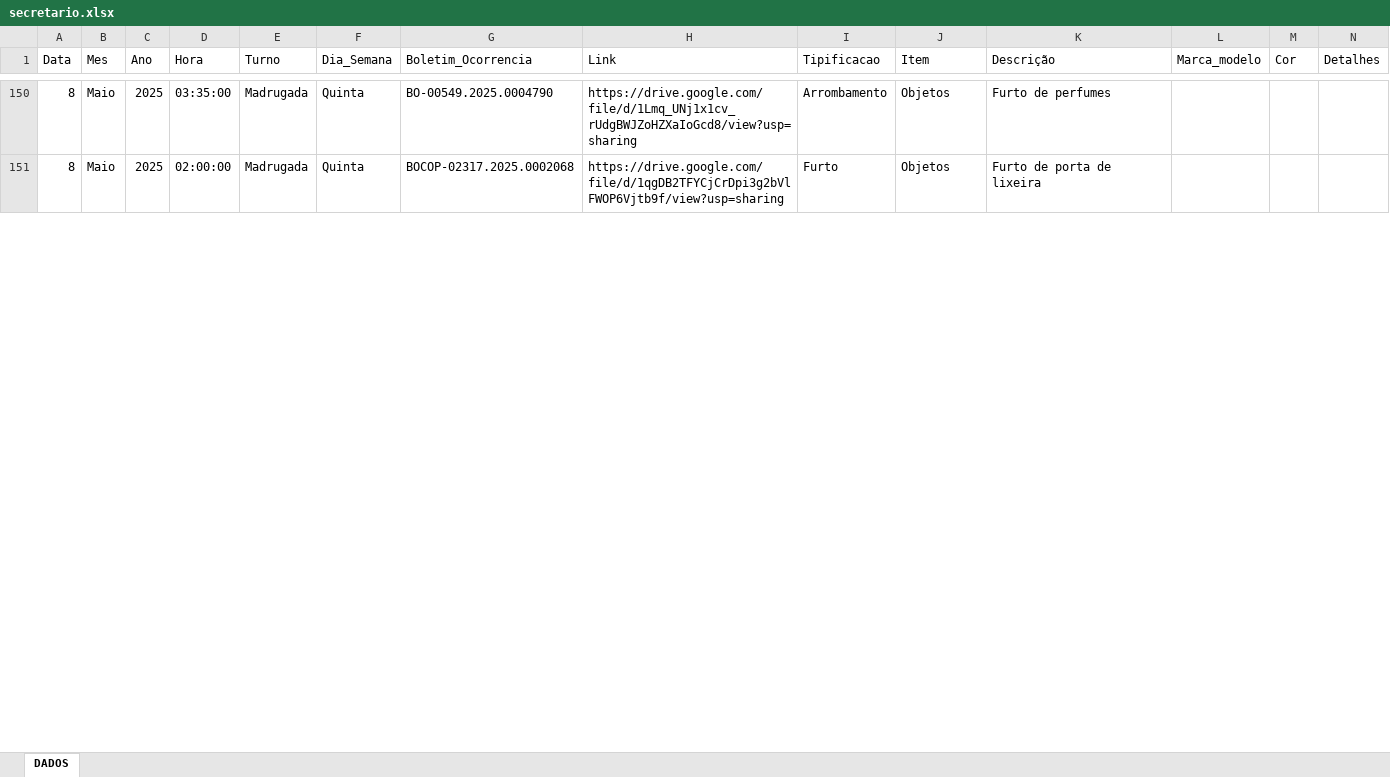
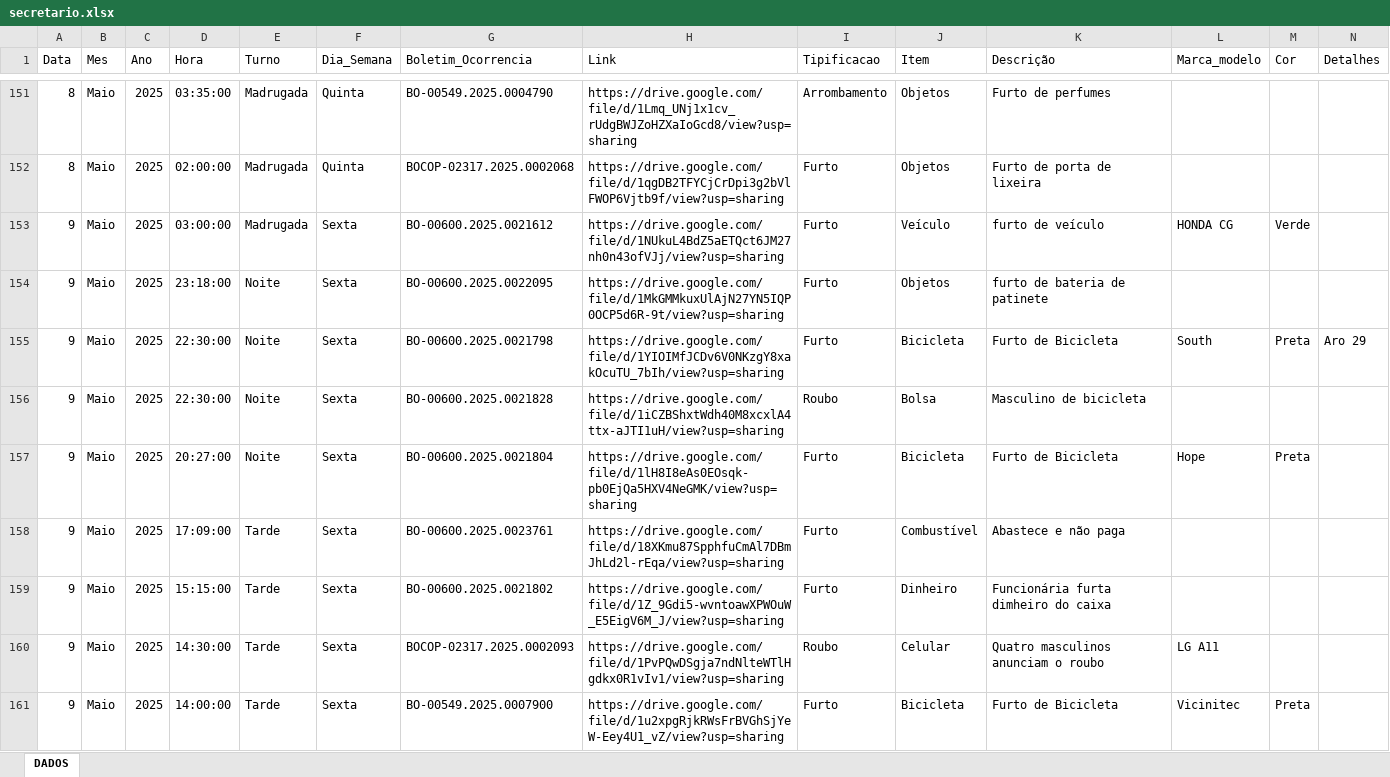
Before and after one commit to ronaldorocco/dashboard, an Excel workbook: secretario.xlsx, sheet DADOS, drawn as a sheet; only a part is shown, gaps mark what is left out; values as stored, in another font and other column widths than the file's, no cell formats; charts and pictures not drawn; rows hold the shown columns only; the diff covers the shown part only; the diff names each change by its address in the sheet, - before the commit and + after, or states it on an @@ line.

```diff
--- a/secretario.xlsx (sheet DADOS)
+++ b/secretario.xlsx (sheet DADOS)
+row 153: 9 | Maio | 2025 | 03:00:00 | Madrugada | Sexta | BO-00600.2025.0021612 | https://drive.google.com/file/d/1NUkuL4BdZ5aETQct6JM27nh0n43ofVJj/view?usp=sharing | Furto | Veículo | furto de veículo | HONDA CG | Verde
+row 154: 9 | Maio | 2025 | 23:18:00 | Noite | Sexta | BO-00600.2025.0022095 | https://drive.google.com/file/d/1MkGMMkuxUlAjN27YN5IQP0OCP5d6R-9t/view?usp=sharing | Furto | Objetos | furto de bateria de patinete
+row 155: 9 | Maio | 2025 | 22:30:00 | Noite | Sexta | BO-00600.2025.0021798 | https://drive.google.com/file/d/1YIOIMfJCDv6V0NKzgY8xakOcuTU_7bIh/view?usp=sharing | Furto | Bicicleta | Furto de Bicicleta | South | Preta | Aro 29
+row 156: 9 | Maio | 2025 | 22:30:00 | Noite | Sexta | BO-00600.2025.0021828 | https://drive.google.com/file/d/1iCZBShxtWdh40M8xcxlA4ttx-aJTI1uH/view?usp=sharing | Roubo | Bolsa | Masculino de bicicleta
+row 157: 9 | Maio | 2025 | 20:27:00 | Noite | Sexta | BO-00600.2025.0021804 | https://drive.google.com/file/d/1lH8I8eAs0EOsqk-pb0EjQa5HXV4NeGMK/view?usp=sharing | Furto | Bicicleta | Furto de Bicicleta | Hope | Preta
+row 158: 9 | Maio | 2025 | 17:09:00 | Tarde | Sexta | BO-00600.2025.0023761 | https://drive.google.com/file/d/18XKmu87SpphfuCmAl7DBmJhLd2l-rEqa/view?usp=sharing | Furto | Combustível | Abastece e não paga
+row 159: 9 | Maio | 2025 | 15:15:00 | Tarde | Sexta | BO-00600.2025.0021802 | https://drive.google.com/file/d/1Z_9Gdi5-wvntoawXPWOuW_E5EigV6M_J/view?usp=sharing | Furto | Dinheiro | Funcionária furta dimheiro do caixa
+row 160: 9 | Maio | 2025 | 14:30:00 | Tarde | Sexta | BOCOP-02317.2025.0002093 | https://drive.google.com/file/d/1PvPQwDSgja7ndNlteWTlHgdkx0R1vIv1/view?usp=sharing | Roubo | Celular | Quatro masculinos anunciam o roubo | LG A11
+row 161: 9 | Maio | 2025 | 14:00:00 | Tarde | Sexta | BO-00549.2025.0007900 | https://drive.google.com/file/d/1u2xpgRjkRWsFrBVGhSjYeW-Eey4U1_vZ/view?usp=sharing | Furto | Bicicleta | Furto de Bicicleta | Vicinitec | Preta
```
Also changed, not shown: 88 added rows and 12 edited cells elsewhere in this sheet, cell formats, 2 other files.
